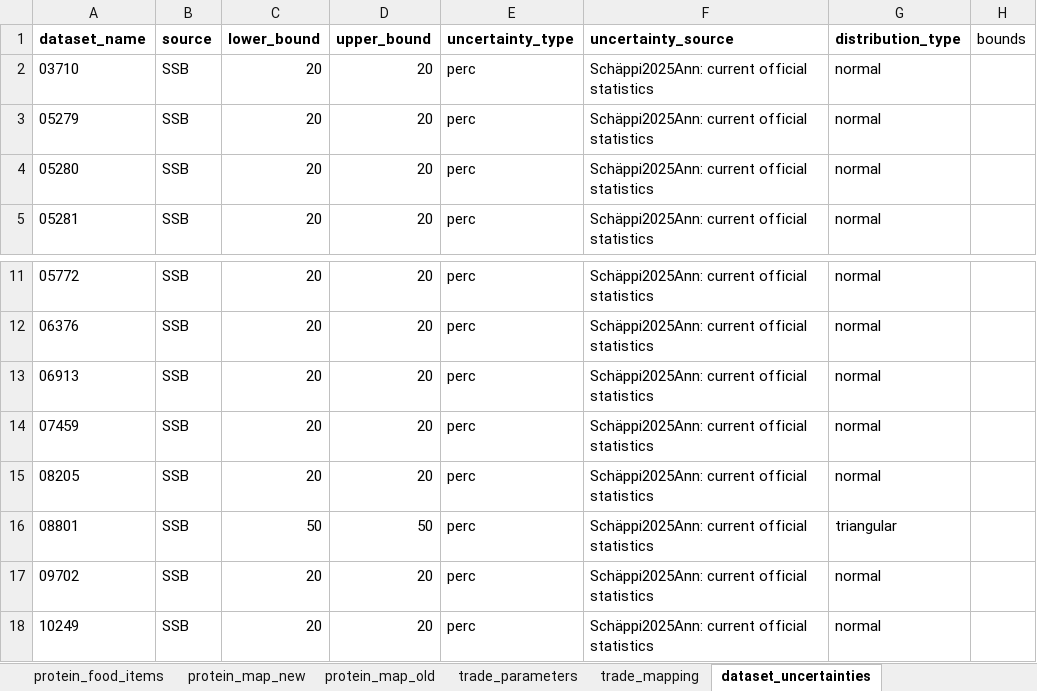
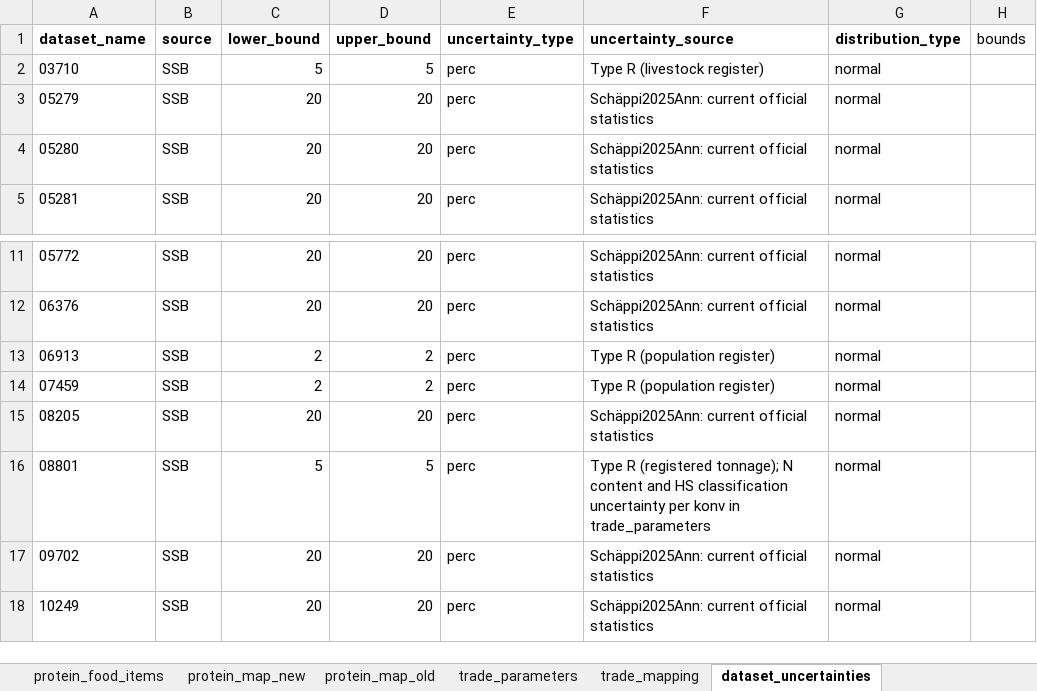
Before and after one commit to aroyne/NitrogenBudsjett, an Excel workbook: parameters/N_parameters.xlsx, sheet dataset_uncertainties, drawn as a sheet; only a part is shown, gaps mark what is left out; values as stored, in another font and other column widths than the file's, no borders; the diff names each change by its address in the sheet, - before the commit and + after, or states it on an @@ line.

```diff
--- a/parameters/N_parameters.xlsx (sheet dataset_uncertainties)
+++ b/parameters/N_parameters.xlsx (sheet dataset_uncertainties)
-C2 (lower_bound): 20
+C2 (lower_bound): 5
-D2 (upper_bound): 20
+D2 (upper_bound): 5
-F2 (uncertainty_source): Schäppi2025Ann: current official statistics
+F2 (uncertainty_source): Type R (livestock register)
-C13:C14 (lower_bound): 20
+C13:C14 (lower_bound): 2
-D13:D14 (upper_bound): 20
+D13:D14 (upper_bound): 2
-F13:F14 (uncertainty_source): Schäppi2025Ann: current official statistics
+F13:F14 (uncertainty_source): Type R (population register)
-C16 (lower_bound): 50
+C16 (lower_bound): 5
-D16 (upper_bound): 50
+D16 (upper_bound): 5
-F16 (uncertainty_source): Schäppi2025Ann: current official statistics
+F16 (uncertainty_source): Type R (registered tonnage); N content and HS classification uncertainty per konv in trade_parameters
-G16 (distribution_type): triangular
+G16 (distribution_type): normal
```
Also changed, not shown: sheet trade_mapping, sheet trade_parameters, 3 other files.
